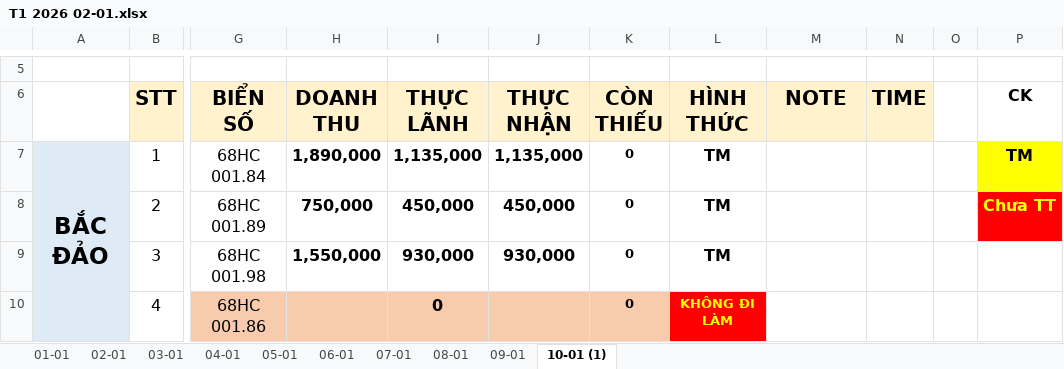
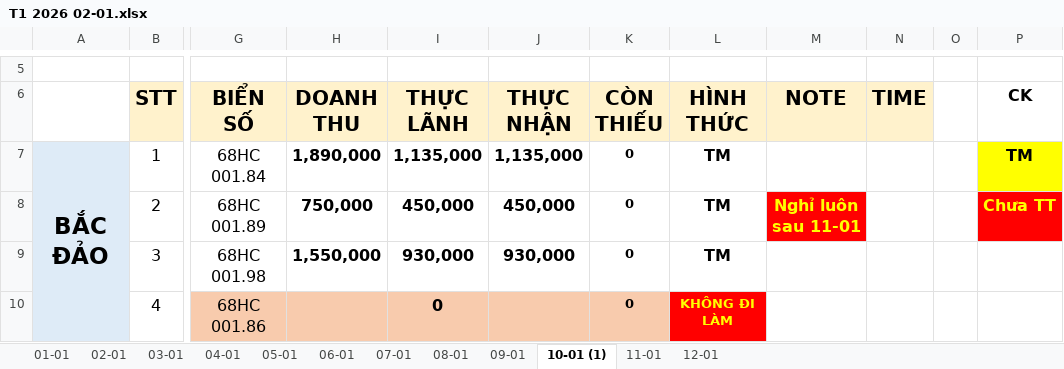
Before and after one commit to Kajumisu123/MinhHaiDriver2, an Excel workbook: Theo dõi/T1 2026 02-01.xlsx, sheet 10-01 (1), drawn as a sheet; only a part is shown, gaps mark what is left out; values as stored, in another font and other column widths than the file's, no borders; the diff names each change by its address in the sheet, - before the commit and + after, or states it on an @@ line.

```diff
--- a/Theo dõi/T1 2026 02-01.xlsx (sheet 10-01 (1))
+++ b/Theo dõi/T1 2026 02-01.xlsx (sheet 10-01 (1))
+sheet tab: 11-01
+sheet tab: 12-01
-M8 (NOTE): (empty)
+M8 (NOTE): Nghỉ luôn sau 11-01
-M8 fill: none
+M8 fill: #FF0000
```
Also changed, not shown: Chấm công/CHẤM CÔNG T1 2026.xlsx, 2 other files.
